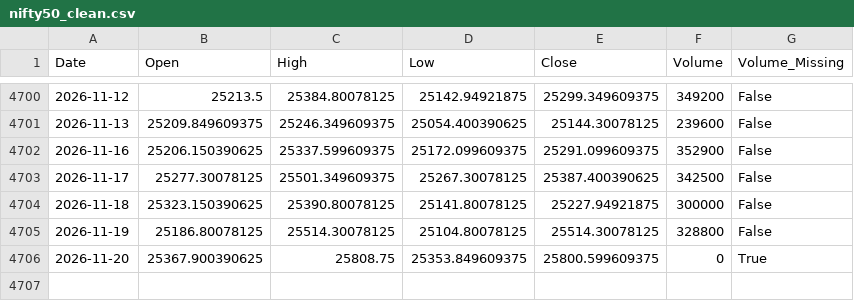
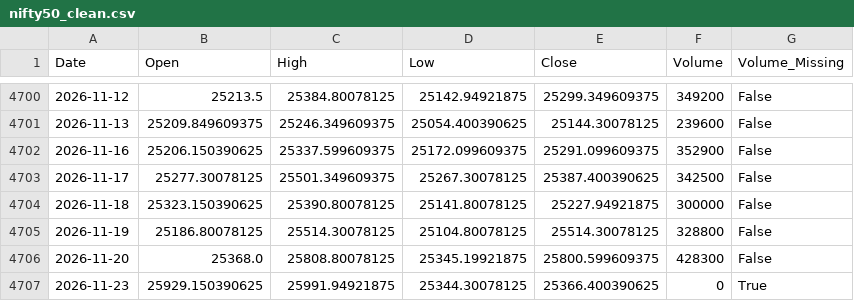
Before and after one commit to Abhi-Tech-Sys/market-intelligence-project, a CSV file: backend/data/processed/nifty50_clean.csv, drawn as a sheet; only a part is shown, gaps mark what is left out.

```diff
--- a/backend/data/processed/nifty50_clean.csv
+++ b/backend/data/processed/nifty50_clean.csv
@@ -4705,2 +4705,3 @@ Date,Open,High,Low,Close,Volume,Volume_Missing
 2026-11-19,25186.80078125,25514.30078125,25104.80078125,25514.30078125,328800,False
-2026-11-20,25367.900390625,25808.75,25353.849609375,25800.599609375,0,True
+2026-11-20,25368.0,25808.80078125,25345.19921875,25800.599609375,428300,False
+2026-11-23,25929.150390625,25991.94921875,25344.30078125,25366.400390625,0,True
```
Also changed, not shown: backend/data/raw/nifty50_yahoo_raw.csv, 1 other file.
